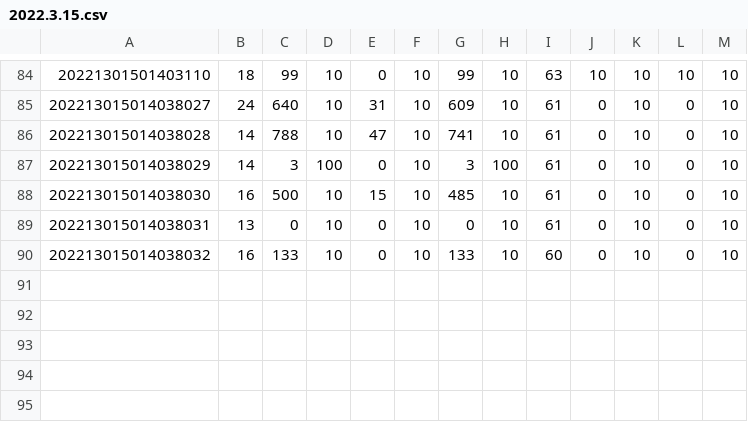
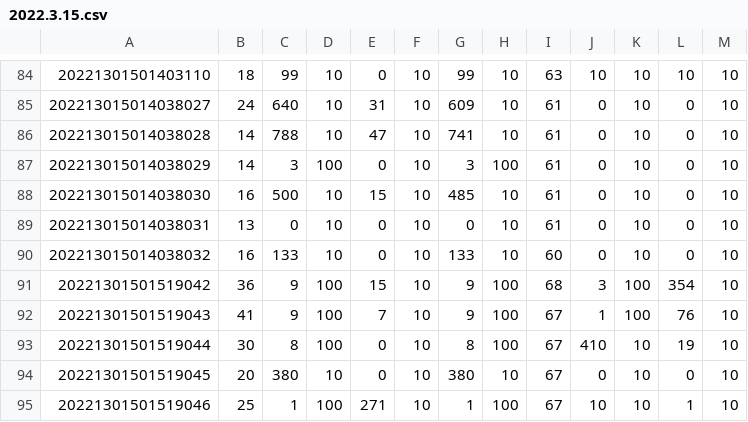
Before and after one commit to liukanshan1/Pannel, a CSV file: Windows/GUI/data/2022.3.15.csv, drawn as a sheet; only a part is shown, gaps mark what is left out.

```diff
--- a/Windows/GUI/data/2022.3.15.csv
+++ b/Windows/GUI/data/2022.3.15.csv
@@ -90 +90,6 @@
 202213015014038032,16,133,10,0,10,133,10,60,0,10,0,10
+20221301501519042,36,9,100,15,10,9,100,68,3,100,354,10
+20221301501519043,41,9,100,7,10,9,100,67,1,100,76,10
+20221301501519044,30,8,100,0,10,8,100,67,410,10,19,10
+20221301501519045,20,380,10,0,10,380,10,67,0,10,0,10
+20221301501519046,25,1,100,271,10,1,100,67,10,10,1,10
```
Also changed, not shown: 5 other files.
